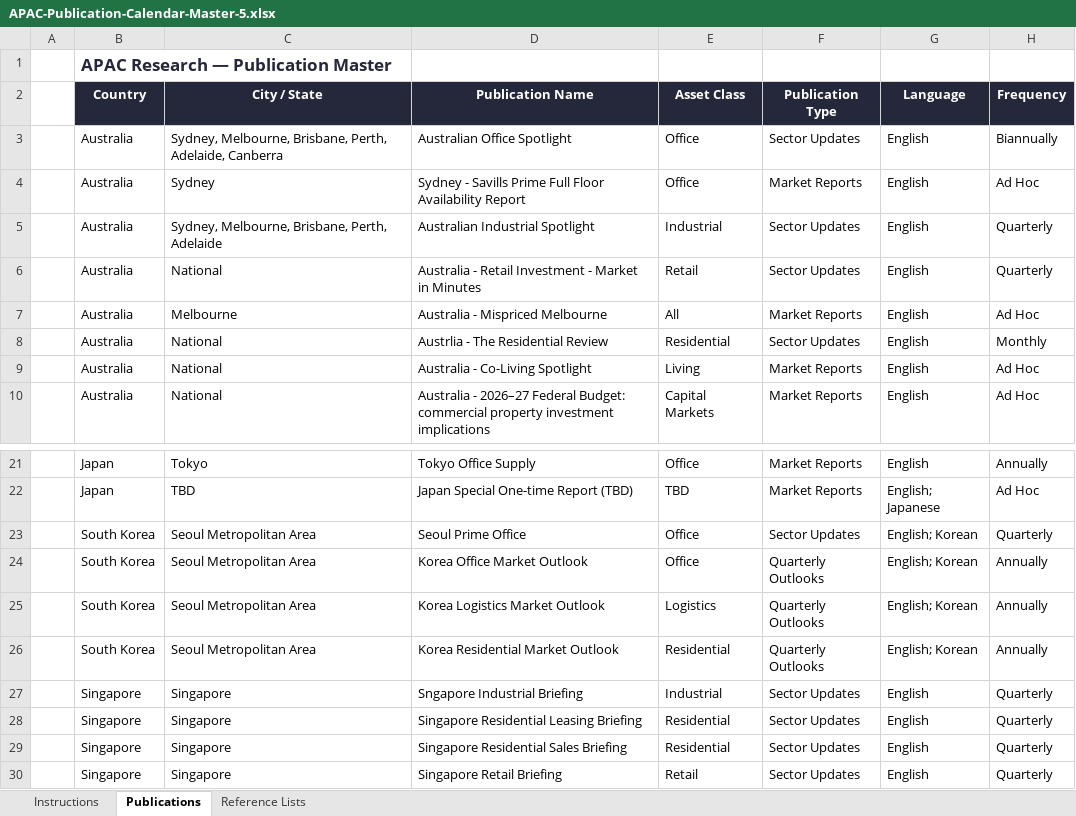
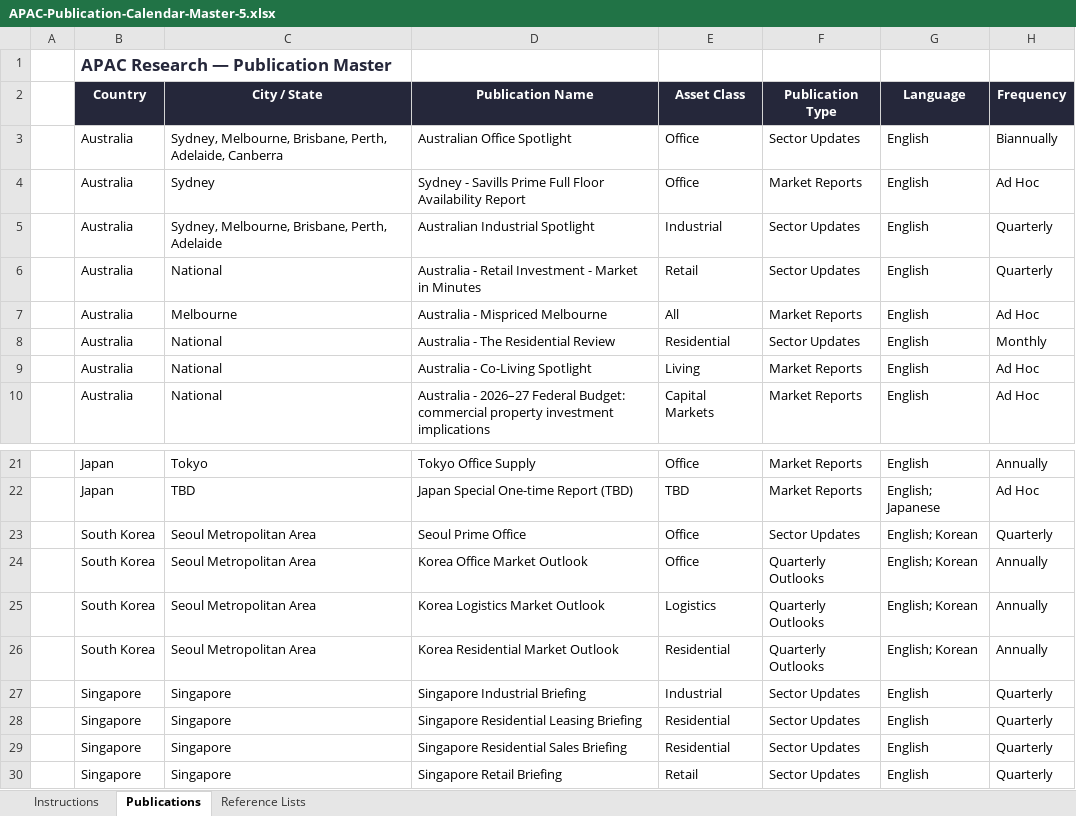
Before and after one commit to olivialamyan-design/APAC-Publication-Calendar, an Excel workbook: APAC-Publication-Calendar-Master-5.xlsx, sheet Publications, drawn as a sheet; only a part is shown, gaps mark what is left out; values as stored, in another font and other column widths than the file's, no borders; charts and pictures and conditional formats not drawn; the diff names each change by its address in the sheet, - before the commit and + after, or states it on an @@ line.

Commit message:
Update calendar to 2-month layout, holiday rows, lead author, dark-mode detail
- Calendar: default 2-month side-by-side desktop grid (current + next month);
  square day cells (aspect-ratio 1/1, equal rows); tablet/mobile collapses to a
  single-month horizontal swipe carousel (scroll-snap). Dense cells show 1-2 items
  then '+N more' opening the day list. Renamed triple->dual throughout.
- Public holidays: full-width pale rows (#EEE8E3) inside the day cell, below pubs,
  formatted 'Market - Holiday Name', with '+N more holidays' overflow. Text colour
  tuned for readability on #EEE8E3 in both light and dark modes.
- Detail panel: Lead Author row now always shown ('Lead author: -' when blank),
  placed right after Team.
- Dark mode: fixed dark-on-dark detail panel text (.dp-title was navy); title,
  values, labels, ID and stacked +N-more list items now render readable/near-white.
- Data: corrected title typos 'Austrlia'->'Australia', 'Sngapore'->'Singapore'
  in publications.json and the master spreadsheet (IDs regenerated accordingly).

```diff
--- a/APAC-Publication-Calendar-Master-5.xlsx (sheet Publications)
+++ b/APAC-Publication-Calendar-Master-5.xlsx (sheet Publications)
-D8 (Publication Name): Austrlia - The Residential Review
+D8 (Publication Name): Australia - The Residential Review
-D27 (Publication Name): Sngapore Industrial Briefing
+D27 (Publication Name): Singapore Industrial Briefing
```
Also changed, not shown: charts or pictures, 4 other files.
